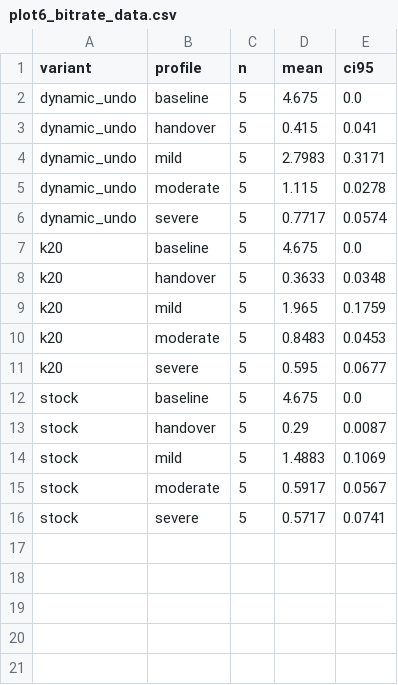
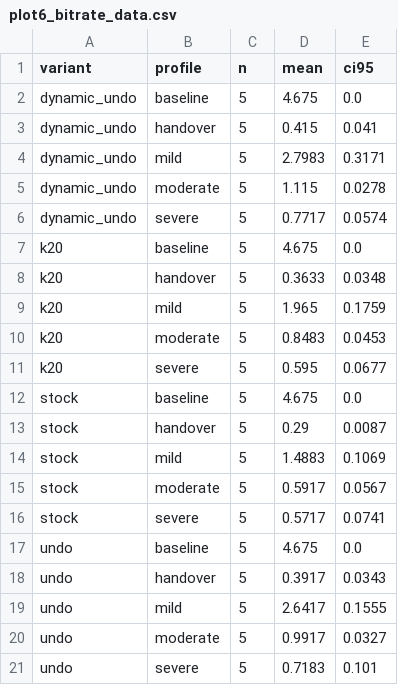
Before and after one commit to Ruhin575/aioquic, a CSV file: experiments/report/plots/video/plot6_bitrate_data.csv, drawn as a sheet; the diff names each change by its address in the sheet, - before the commit and + after, or states it on an @@ line.

```diff
--- a/experiments/report/plots/video/plot6_bitrate_data.csv
+++ b/experiments/report/plots/video/plot6_bitrate_data.csv
+row 17: undo | baseline | 5 | 4.675 | 0.0
+row 18: undo | handover | 5 | 0.3917 | 0.0343
+row 19: undo | mild | 5 | 2.6417 | 0.1555
+row 20: undo | moderate | 5 | 0.9917 | 0.0327
+row 21: undo | severe | 5 | 0.7183 | 0.101
```
Also changed, not shown: experiments/report/plots/video/plot5_qoe_data.csv, experiments/report/tables/video/cmp_k20_vs_undo/median_runs.csv, 23 other files.
